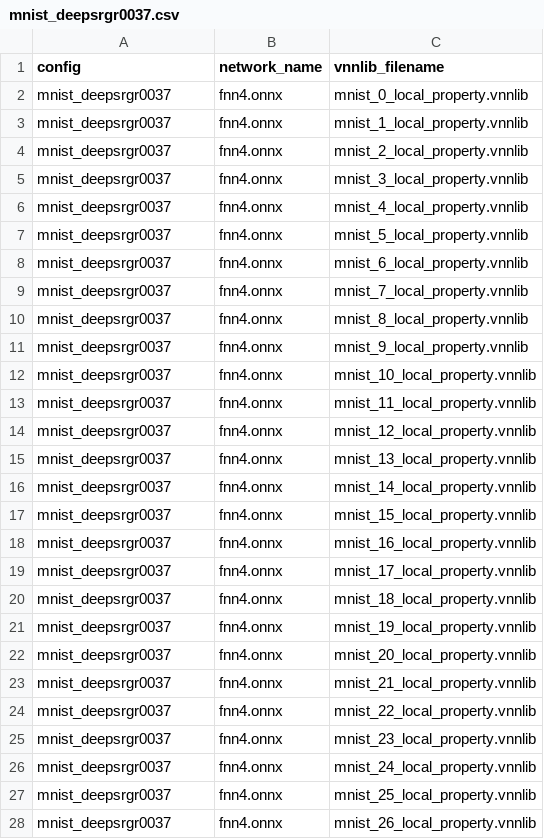
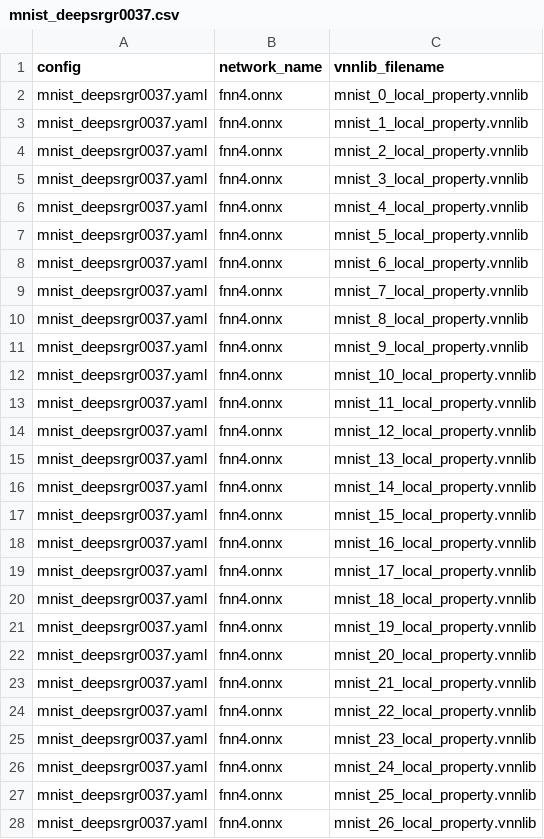
Before and after one commit to ytsao/vnn_bench, a CSV file: benchmarks/benchmarking/mnist_deepsrgr0037.csv, drawn as a sheet; only a part is shown; the diff covers the shown part only.

Commit message:
[FIXED] the configuration file format.

```diff
--- a/benchmarks/benchmarking/mnist_deepsrgr0037.csv
+++ b/benchmarks/benchmarking/mnist_deepsrgr0037.csv
@@ -1,28 +1,28 @@
 config,network_name,vnnlib_filename
-mnist_deepsrgr0037,fnn4.onnx,mnist_0_local_property.vnnlib
-mnist_deepsrgr0037,fnn4.onnx,mnist_1_local_property.vnnlib
-mnist_deepsrgr0037,fnn4.onnx,mnist_2_local_property.vnnlib
-mnist_deepsrgr0037,fnn4.onnx,mnist_3_local_property.vnnlib
-mnist_deepsrgr0037,fnn4.onnx,mnist_4_local_property.vnnlib
-mnist_deepsrgr0037,fnn4.onnx,mnist_5_local_property.vnnlib
-mnist_deepsrgr0037,fnn4.onnx,mnist_6_local_property.vnnlib
-mnist_deepsrgr0037,fnn4.onnx,mnist_7_local_property.vnnlib
-mnist_deepsrgr0037,fnn4.onnx,mnist_8_local_property.vnnlib
-mnist_deepsrgr0037,fnn4.onnx,mnist_9_local_property.vnnlib
-mnist_deepsrgr0037,fnn4.onnx,mnist_10_local_property.vnnlib
-mnist_deepsrgr0037,fnn4.onnx,mnist_11_local_property.vnnlib
-mnist_deepsrgr0037,fnn4.onnx,mnist_12_local_property.vnnlib
-mnist_deepsrgr0037,fnn4.onnx,mnist_13_local_property.vnnlib
-mnist_deepsrgr0037,fnn4.onnx,mnist_14_local_property.vnnlib
-mnist_deepsrgr0037,fnn4.onnx,mnist_15_local_property.vnnlib
-mnist_deepsrgr0037,fnn4.onnx,mnist_16_local_property.vnnlib
-mnist_deepsrgr0037,fnn4.onnx,mnist_17_local_property.vnnlib
-mnist_deepsrgr0037,fnn4.onnx,mnist_18_local_property.vnnlib
-mnist_deepsrgr0037,fnn4.onnx,mnist_19_local_property.vnnlib
-mnist_deepsrgr0037,fnn4.onnx,mnist_20_local_property.vnnlib
-mnist_deepsrgr0037,fnn4.onnx,mnist_21_local_property.vnnlib
-mnist_deepsrgr0037,fnn4.onnx,mnist_22_local_property.vnnlib
-mnist_deepsrgr0037,fnn4.onnx,mnist_23_local_property.vnnlib
-mnist_deepsrgr0037,fnn4.onnx,mnist_24_local_property.vnnlib
-mnist_deepsrgr0037,fnn4.onnx,mnist_25_local_property.vnnlib
-mnist_deepsrgr0037,fnn4.onnx,mnist_26_local_property.vnnlib
+mnist_deepsrgr0037.yaml,fnn4.onnx,mnist_0_local_property.vnnlib
+mnist_deepsrgr0037.yaml,fnn4.onnx,mnist_1_local_property.vnnlib
+mnist_deepsrgr0037.yaml,fnn4.onnx,mnist_2_local_property.vnnlib
+mnist_deepsrgr0037.yaml,fnn4.onnx,mnist_3_local_property.vnnlib
+mnist_deepsrgr0037.yaml,fnn4.onnx,mnist_4_local_property.vnnlib
+mnist_deepsrgr0037.yaml,fnn4.onnx,mnist_5_local_property.vnnlib
+mnist_deepsrgr0037.yaml,fnn4.onnx,mnist_6_local_property.vnnlib
+mnist_deepsrgr0037.yaml,fnn4.onnx,mnist_7_local_property.vnnlib
+mnist_deepsrgr0037.yaml,fnn4.onnx,mnist_8_local_property.vnnlib
+mnist_deepsrgr0037.yaml,fnn4.onnx,mnist_9_local_property.vnnlib
+mnist_deepsrgr0037.yaml,fnn4.onnx,mnist_10_local_property.vnnlib
+mnist_deepsrgr0037.yaml,fnn4.onnx,mnist_11_local_property.vnnlib
+mnist_deepsrgr0037.yaml,fnn4.onnx,mnist_12_local_property.vnnlib
+mnist_deepsrgr0037.yaml,fnn4.onnx,mnist_13_local_property.vnnlib
+mnist_deepsrgr0037.yaml,fnn4.onnx,mnist_14_local_property.vnnlib
+mnist_deepsrgr0037.yaml,fnn4.onnx,mnist_15_local_property.vnnlib
+mnist_deepsrgr0037.yaml,fnn4.onnx,mnist_16_local_property.vnnlib
+mnist_deepsrgr0037.yaml,fnn4.onnx,mnist_17_local_property.vnnlib
+mnist_deepsrgr0037.yaml,fnn4.onnx,mnist_18_local_property.vnnlib
+mnist_deepsrgr0037.yaml,fnn4.onnx,mnist_19_local_property.vnnlib
+mnist_deepsrgr0037.yaml,fnn4.onnx,mnist_20_local_property.vnnlib
+mnist_deepsrgr0037.yaml,fnn4.onnx,mnist_21_local_property.vnnlib
+mnist_deepsrgr0037.yaml,fnn4.onnx,mnist_22_local_property.vnnlib
+mnist_deepsrgr0037.yaml,fnn4.onnx,mnist_23_local_property.vnnlib
+mnist_deepsrgr0037.yaml,fnn4.onnx,mnist_24_local_property.vnnlib
+mnist_deepsrgr0037.yaml,fnn4.onnx,mnist_25_local_property.vnnlib
+mnist_deepsrgr0037.yaml,fnn4.onnx,mnist_26_local_property.vnnlib
```
Also changed, not shown: 23 edited cells elsewhere in this file.
